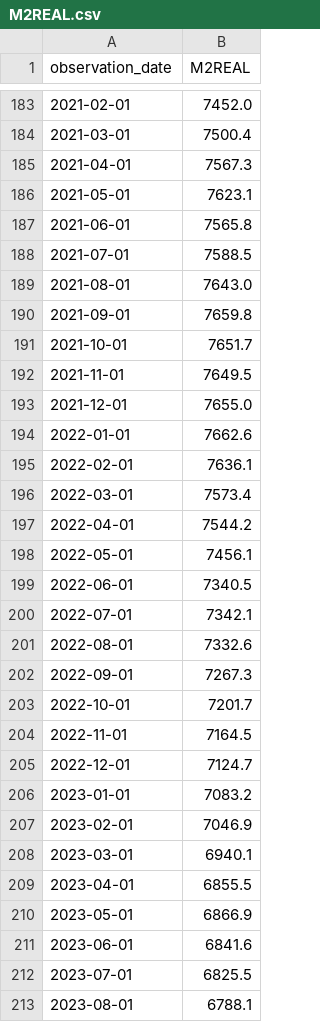
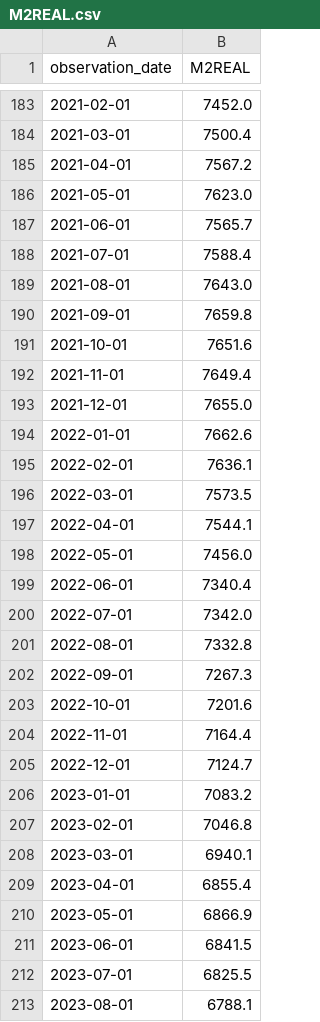
Before and after one commit to noncefn/cycle-app, a CSV file: public/data/M2REAL.csv, drawn as a sheet; only a part is shown, gaps mark what is left out; the diff covers the shown part only.

```diff
--- a/public/data/M2REAL.csv
+++ b/public/data/M2REAL.csv
@@ -184,10 +184,10 @@ observation_date,M2REAL
 2021-03-01,7500.4
-2021-04-01,7567.3
-2021-05-01,7623.1
-2021-06-01,7565.8
-2021-07-01,7588.5
+2021-04-01,7567.2
+2021-05-01,7623.0
+2021-06-01,7565.7
+2021-07-01,7588.4
 2021-08-01,7643.0
 2021-09-01,7659.8
-2021-10-01,7651.7
-2021-11-01,7649.5
+2021-10-01,7651.6
+2021-11-01,7649.4
 2021-12-01,7655.0
@@ -195,18 +195,18 @@ observation_date,M2REAL
 2022-02-01,7636.1
-2022-03-01,7573.4
-2022-04-01,7544.2
-2022-05-01,7456.1
-2022-06-01,7340.5
-2022-07-01,7342.1
-2022-08-01,7332.6
+2022-03-01,7573.5
+2022-04-01,7544.1
+2022-05-01,7456.0
+2022-06-01,7340.4
+2022-07-01,7342.0
+2022-08-01,7332.8
 2022-09-01,7267.3
-2022-10-01,7201.7
-2022-11-01,7164.5
+2022-10-01,7201.6
+2022-11-01,7164.4
 2022-12-01,7124.7
 2023-01-01,7083.2
-2023-02-01,7046.9
+2023-02-01,7046.8
 2023-03-01,6940.1
-2023-04-01,6855.5
+2023-04-01,6855.4
 2023-05-01,6866.9
-2023-06-01,6841.6
+2023-06-01,6841.5
 2023-07-01,6825.5
```
Also changed, not shown: 2 added rows and 14 edited cells elsewhere in this file, public/data/GlobalCommoditiesIndex.csv, public/data/ICE_BofA_US_HighYield_OAS_2006_2026.csv, 2 other files.
